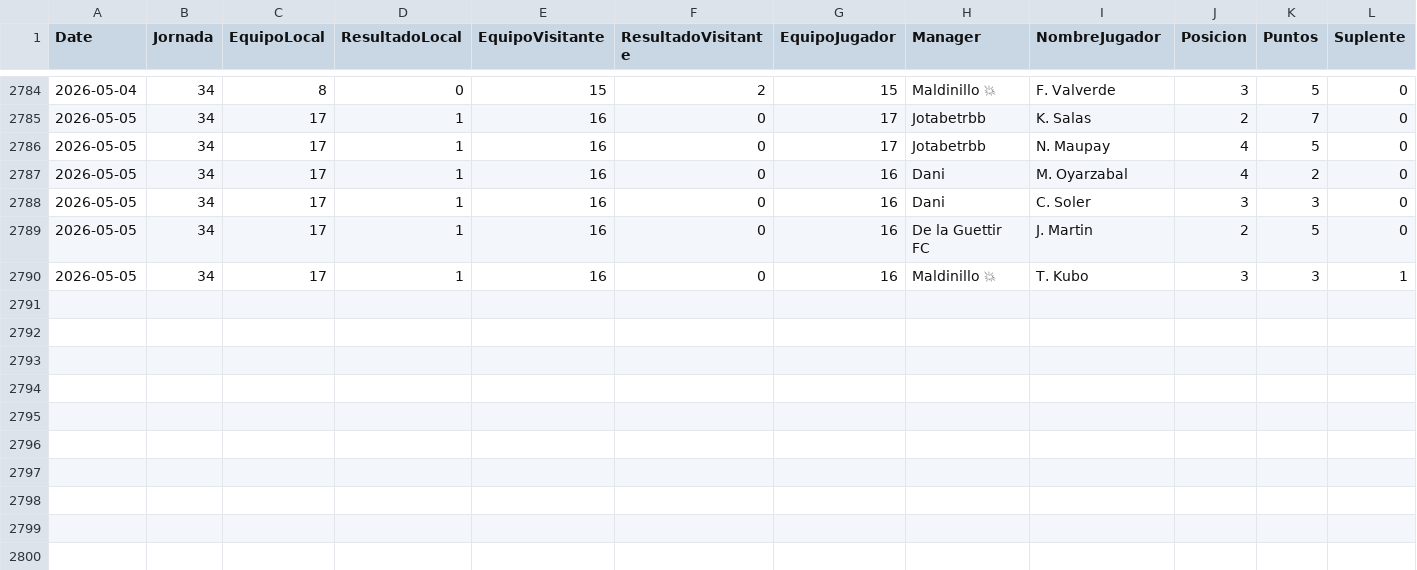
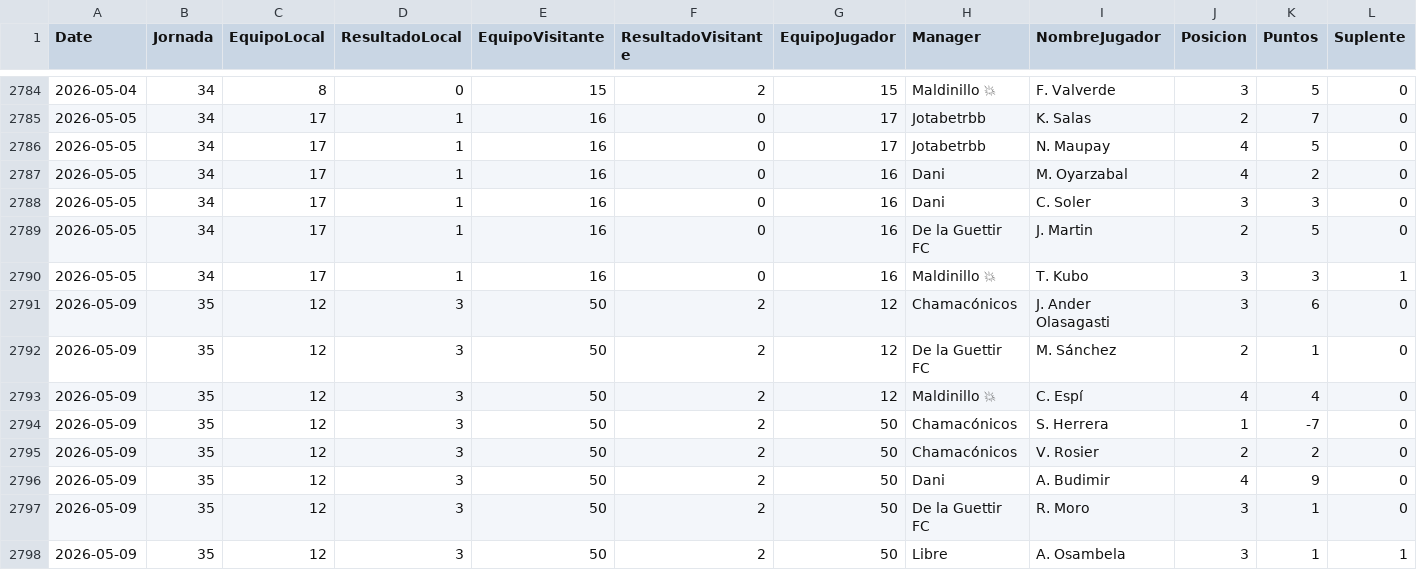
Before and after one commit to javica98/MisterFantasy_analytics, a CSV file: data/processed/gameweek.csv, drawn as a sheet; only a part is shown, gaps mark what is left out; rows hold the shown columns only; the diff names each change by its address in the sheet, - before the commit and + after, or states it on an @@ line.

```diff
--- a/data/processed/gameweek.csv
+++ b/data/processed/gameweek.csv
+row 2791: 2026-05-09 | 35 | 12 | 3 | 50 | 2 | 12 | Chamacónicos | J. Ander Olasagasti | 3 | 6 | 0
+row 2792: 2026-05-09 | 35 | 12 | 3 | 50 | 2 | 12 | De la Guettir FC | M. Sánchez | 2 | 1 | 0
+row 2793: 2026-05-09 | 35 | 12 | 3 | 50 | 2 | 12 | Maldinillo 💥 | C. Espí | 4 | 4 | 0
+row 2794: 2026-05-09 | 35 | 12 | 3 | 50 | 2 | 50 | Chamacónicos | S. Herrera | 1 | -7 | 0
+row 2795: 2026-05-09 | 35 | 12 | 3 | 50 | 2 | 50 | Chamacónicos | V. Rosier | 2 | 2 | 0
+row 2796: 2026-05-09 | 35 | 12 | 3 | 50 | 2 | 50 | Dani | A. Budimir | 4 | 9 | 0
+row 2797: 2026-05-09 | 35 | 12 | 3 | 50 | 2 | 50 | De la Guettir FC | R. Moro | 3 | 1 | 0
+row 2798: 2026-05-09 | 35 | 12 | 3 | 50 | 2 | 50 | Libre | A. Osambela | 3 | 1 | 1
```
Also changed, not shown: data/processed/clasificaciones.csv, data/processed/ganancias.csv, 7 other files.
